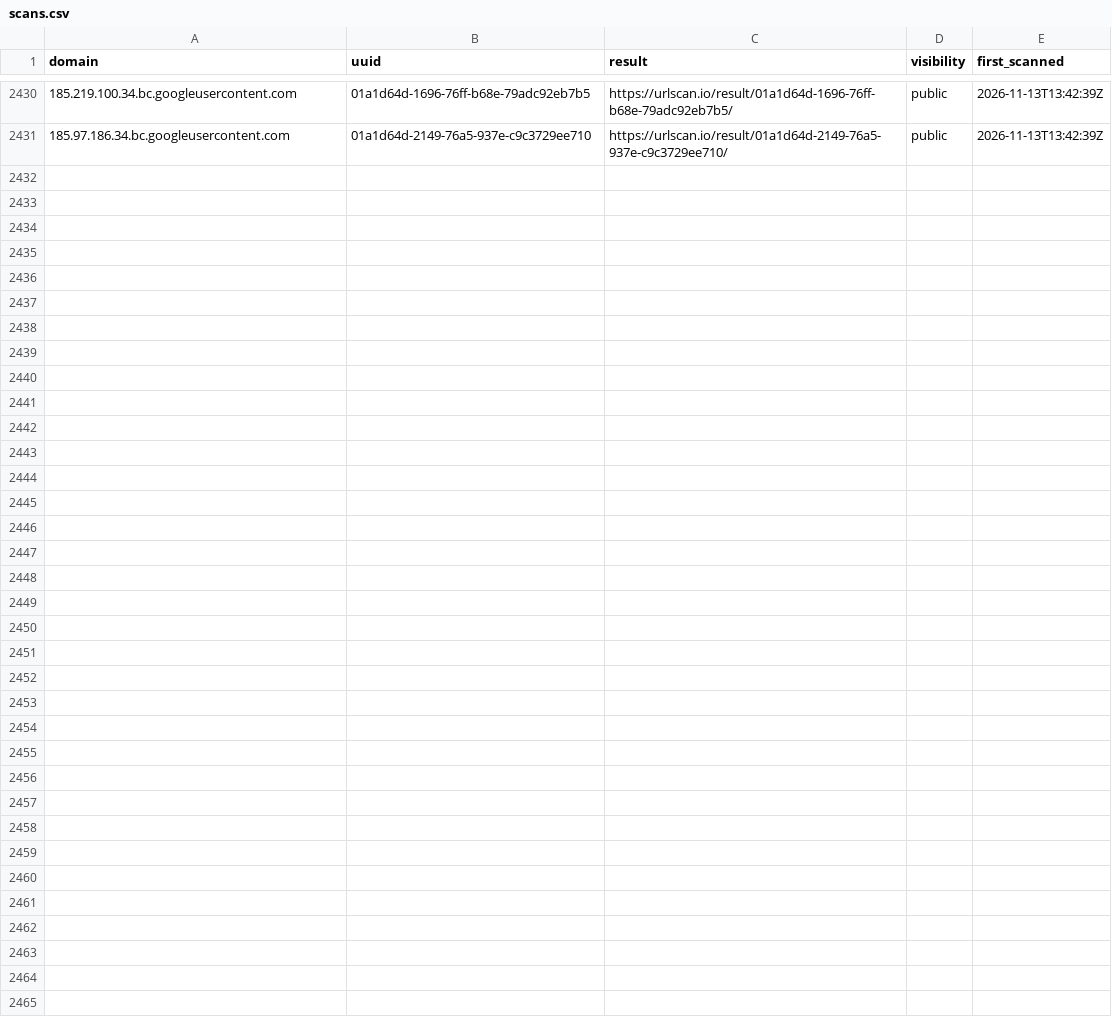
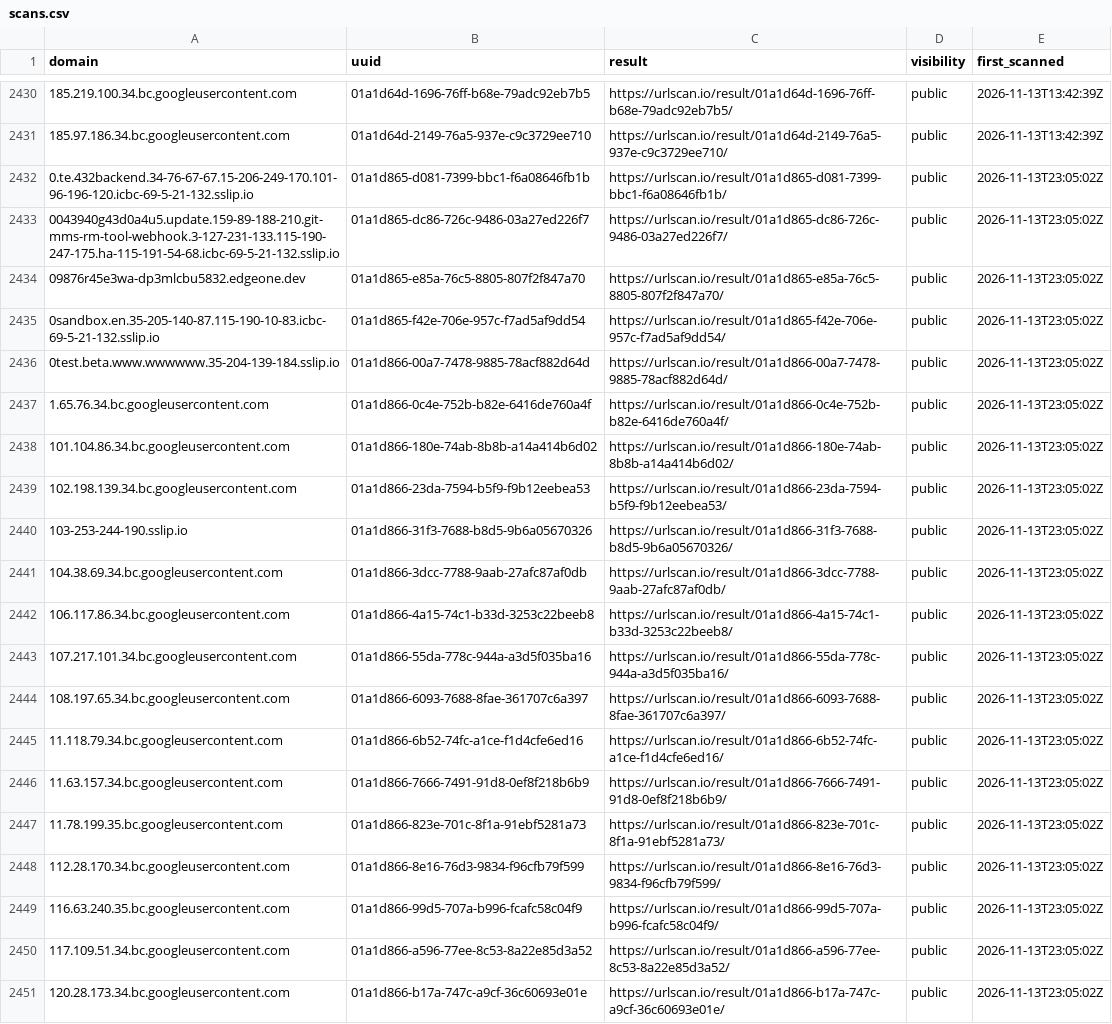
Before and after one commit to malek-alhu/marketplace-phaas-tracker, a CSV file: monitor/scans.csv, drawn as a sheet; only a part is shown, gaps mark what is left out; the diff names each change by its address in the sheet, - before the commit and + after, or states it on an @@ line.

```diff
--- a/monitor/scans.csv
+++ b/monitor/scans.csv
+row 2432: 0.te.432backend.34-76-67-67.15-206-249-170.101-96-196-120.icbc-69-5-21-132.sslip.io | 01a1d865-d081-7399-bbc1-f6a08646fb1b | https://urlscan.io/result/01a1d865-d081-7399-bbc1-f6a08646fb1b/ | public | 2026-11-13T23:05:02Z
+row 2433: 0043940g43d0a4u5.update.159-89-188-210.git-mms-rm-tool-webhook.3-127-231-133.115-190-247-175.ha-115-191-54-68.icbc-69-5-21-132.sslip.io | 01a1d865-dc86-726c-9486-03a27ed226f7 | https://urlscan.io/result/01a1d865-dc86-726c-9486-03a27ed226f7/ | public | 2026-11-13T23:05:02Z
+row 2434: 09876r45e3wa-dp3mlcbu5832.edgeone.dev | 01a1d865-e85a-76c5-8805-807f2f847a70 | https://urlscan.io/result/01a1d865-e85a-76c5-8805-807f2f847a70/ | public | 2026-11-13T23:05:02Z
+row 2435: 0sandbox.en.35-205-140-87.115-190-10-83.icbc-69-5-21-132.sslip.io | 01a1d865-f42e-706e-957c-f7ad5af9dd54 | https://urlscan.io/result/01a1d865-f42e-706e-957c-f7ad5af9dd54/ | public | 2026-11-13T23:05:02Z
+row 2436: 0test.beta.www.wwwwww.35-204-139-184.sslip.io | 01a1d866-00a7-7478-9885-78acf882d64d | https://urlscan.io/result/01a1d866-00a7-7478-9885-78acf882d64d/ | public | 2026-11-13T23:05:02Z
+row 2437: 1.65.76.34.bc.googleusercontent.com | 01a1d866-0c4e-752b-b82e-6416de760a4f | https://urlscan.io/result/01a1d866-0c4e-752b-b82e-6416de760a4f/ | public | 2026-11-13T23:05:02Z
+row 2438: 101.104.86.34.bc.googleusercontent.com | 01a1d866-180e-74ab-8b8b-a14a414b6d02 | https://urlscan.io/result/01a1d866-180e-74ab-8b8b-a14a414b6d02/ | public | 2026-11-13T23:05:02Z
+row 2439: 102.198.139.34.bc.googleusercontent.com | 01a1d866-23da-7594-b5f9-f9b12eebea53 | https://urlscan.io/result/01a1d866-23da-7594-b5f9-f9b12eebea53/ | public | 2026-11-13T23:05:02Z
+row 2440: 103-253-244-190.sslip.io | 01a1d866-31f3-7688-b8d5-9b6a05670326 | https://urlscan.io/result/01a1d866-31f3-7688-b8d5-9b6a05670326/ | public | 2026-11-13T23:05:02Z
+row 2441: 104.38.69.34.bc.googleusercontent.com | 01a1d866-3dcc-7788-9aab-27afc87af0db | https://urlscan.io/result/01a1d866-3dcc-7788-9aab-27afc87af0db/ | public | 2026-11-13T23:05:02Z
+row 2442: 106.117.86.34.bc.googleusercontent.com | 01a1d866-4a15-74c1-b33d-3253c22beeb8 | https://urlscan.io/result/01a1d866-4a15-74c1-b33d-3253c22beeb8/ | public | 2026-11-13T23:05:02Z
+row 2443: 107.217.101.34.bc.googleusercontent.com | 01a1d866-55da-778c-944a-a3d5f035ba16 | https://urlscan.io/result/01a1d866-55da-778c-944a-a3d5f035ba16/ | public | 2026-11-13T23:05:02Z
+row 2444: 108.197.65.34.bc.googleusercontent.com | 01a1d866-6093-7688-8fae-361707c6a397 | https://urlscan.io/result/01a1d866-6093-7688-8fae-361707c6a397/ | public | 2026-11-13T23:05:02Z
+row 2445: 11.118.79.34.bc.googleusercontent.com | 01a1d866-6b52-74fc-a1ce-f1d4cfe6ed16 | https://urlscan.io/result/01a1d866-6b52-74fc-a1ce-f1d4cfe6ed16/ | public | 2026-11-13T23:05:02Z
+row 2446: 11.63.157.34.bc.googleusercontent.com | 01a1d866-7666-7491-91d8-0ef8f218b6b9 | https://urlscan.io/result/01a1d866-7666-7491-91d8-0ef8f218b6b9/ | public | 2026-11-13T23:05:02Z
+row 2447: 11.78.199.35.bc.googleusercontent.com | 01a1d866-823e-701c-8f1a-91ebf5281a73 | https://urlscan.io/result/01a1d866-823e-701c-8f1a-91ebf5281a73/ | public | 2026-11-13T23:05:02Z
+row 2448: 112.28.170.34.bc.googleusercontent.com | 01a1d866-8e16-76d3-9834-f96cfb79f599 | https://urlscan.io/result/01a1d866-8e16-76d3-9834-f96cfb79f599/ | public | 2026-11-13T23:05:02Z
+row 2449: 116.63.240.35.bc.googleusercontent.com | 01a1d866-99d5-707a-b996-fcafc58c04f9 | https://urlscan.io/result/01a1d866-99d5-707a-b996-fcafc58c04f9/ | public | 2026-11-13T23:05:02Z
+row 2450: 117.109.51.34.bc.googleusercontent.com | 01a1d866-a596-77ee-8c53-8a22e85d3a52 | https://urlscan.io/result/01a1d866-a596-77ee-8c53-8a22e85d3a52/ | public | 2026-11-13T23:05:02Z
+row 2451: 120.28.173.34.bc.googleusercontent.com | 01a1d866-b17a-747c-a9cf-36c60693e01e | https://urlscan.io/result/01a1d866-b17a-747c-a9cf-36c60693e01e/ | public | 2026-11-13T23:05:02Z
```
Also changed, not shown: 33 other files.
